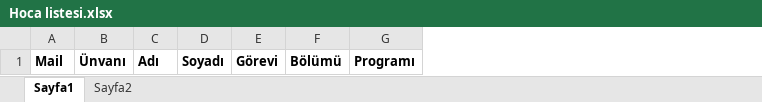
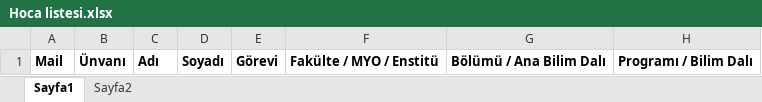
Before and after one commit to GiresunTBMYOBilgisayarProgramciligi/schedulemaker, an Excel workbook: Public/assets/downloads/Hoca listesi.xlsx, sheet Sayfa1, drawn as a sheet; values as stored, in another font and other column widths than the file's, no borders; removed rows and columns are numbered as before the commit, all else as after; the diff names each change by its address in the sheet, - before the commit and + after, or states it on an @@ line.

```diff
--- a/Public/assets/downloads/Hoca listesi.xlsx (sheet Sayfa1)
+++ b/Public/assets/downloads/Hoca listesi.xlsx (sheet Sayfa1)
-column F, row 1: Bölümü
-column G, row 1: Programı
+column F, row 1: Fakülte / MYO / Enstitü
+column G, row 1: Bölümü / Ana Bilim Dalı
+column H, row 1: Programı / Bilim Dalı
```
Also changed, not shown: sheet Sayfa2, 21 other files.
